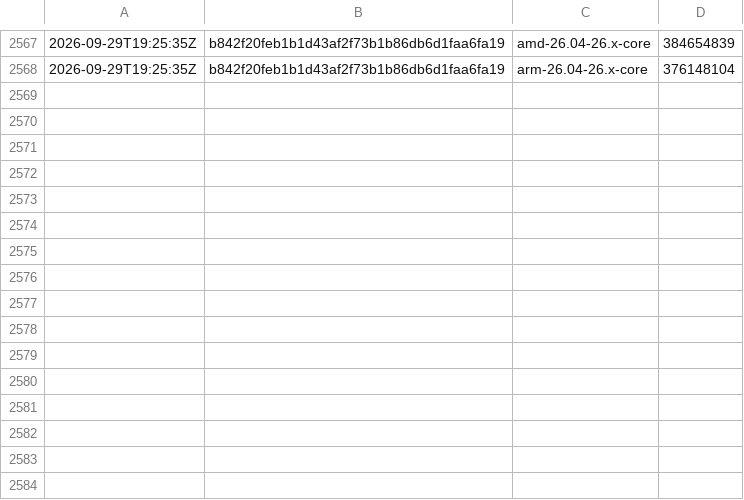
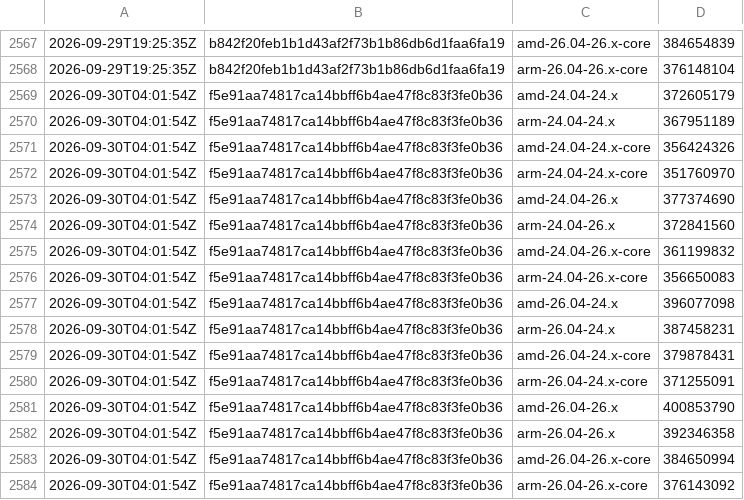
Before and after one commit to SignalK/signalk-server, a CSV file: master-container_sizes.csv, drawn as a sheet; only a part is shown, gaps mark what is left out.

```diff
--- a/master-container_sizes.csv
+++ b/master-container_sizes.csv
@@ -2568 +2568,17 @@
 2026-09-29T19:25:35Z,b842f20feb1b1d43af2f73b1b86db6d1faa6fa19,arm-26.04-26.x-core,376148104
+2026-09-30T04:01:54Z,f5e91aa74817ca14bbff6b4ae47f8c83f3fe0b36,amd-24.04-24.x,372605179
+2026-09-30T04:01:54Z,f5e91aa74817ca14bbff6b4ae47f8c83f3fe0b36,arm-24.04-24.x,367951189
+2026-09-30T04:01:54Z,f5e91aa74817ca14bbff6b4ae47f8c83f3fe0b36,amd-24.04-24.x-core,356424326
+2026-09-30T04:01:54Z,f5e91aa74817ca14bbff6b4ae47f8c83f3fe0b36,arm-24.04-24.x-core,351760970
+2026-09-30T04:01:54Z,f5e91aa74817ca14bbff6b4ae47f8c83f3fe0b36,amd-24.04-26.x,377374690
+2026-09-30T04:01:54Z,f5e91aa74817ca14bbff6b4ae47f8c83f3fe0b36,arm-24.04-26.x,372841560
+2026-09-30T04:01:54Z,f5e91aa74817ca14bbff6b4ae47f8c83f3fe0b36,amd-24.04-26.x-core,361199832
+2026-09-30T04:01:54Z,f5e91aa74817ca14bbff6b4ae47f8c83f3fe0b36,arm-24.04-26.x-core,356650083
+2026-09-30T04:01:54Z,f5e91aa74817ca14bbff6b4ae47f8c83f3fe0b36,amd-26.04-24.x,396077098
+2026-09-30T04:01:54Z,f5e91aa74817ca14bbff6b4ae47f8c83f3fe0b36,arm-26.04-24.x,387458231
+2026-09-30T04:01:54Z,f5e91aa74817ca14bbff6b4ae47f8c83f3fe0b36,amd-26.04-24.x-core,379878431
+2026-09-30T04:01:54Z,f5e91aa74817ca14bbff6b4ae47f8c83f3fe0b36,arm-26.04-24.x-core,371255091
+2026-09-30T04:01:54Z,f5e91aa74817ca14bbff6b4ae47f8c83f3fe0b36,amd-26.04-26.x,400853790
+2026-09-30T04:01:54Z,f5e91aa74817ca14bbff6b4ae47f8c83f3fe0b36,arm-26.04-26.x,392346358
+2026-09-30T04:01:54Z,f5e91aa74817ca14bbff6b4ae47f8c83f3fe0b36,amd-26.04-26.x-core,384650994
+2026-09-30T04:01:54Z,f5e91aa74817ca14bbff6b4ae47f8c83f3fe0b36,arm-26.04-26.x-core,376143092
```
